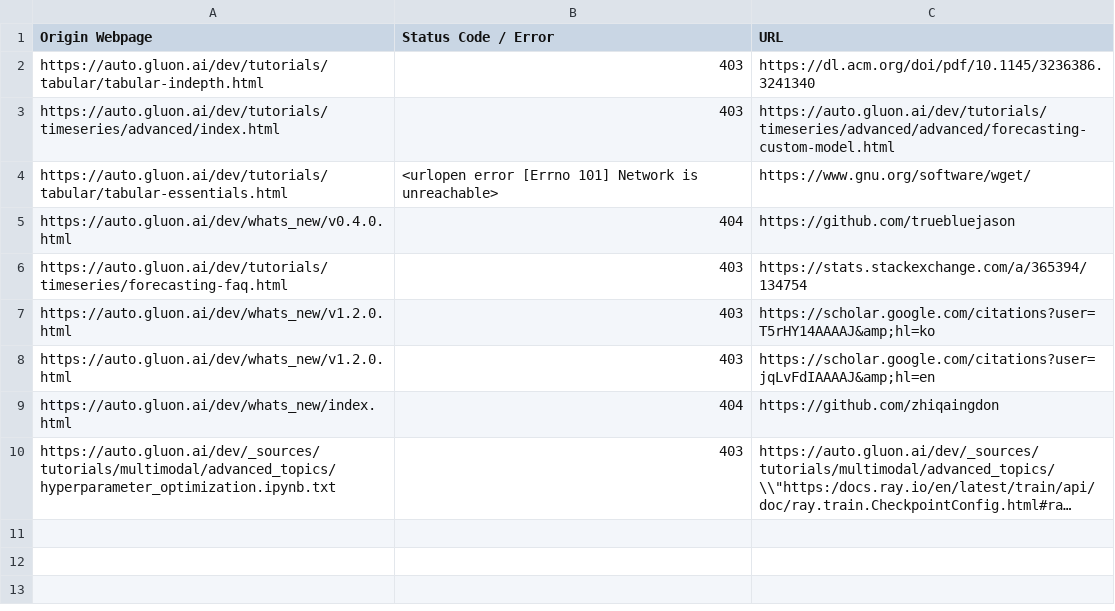
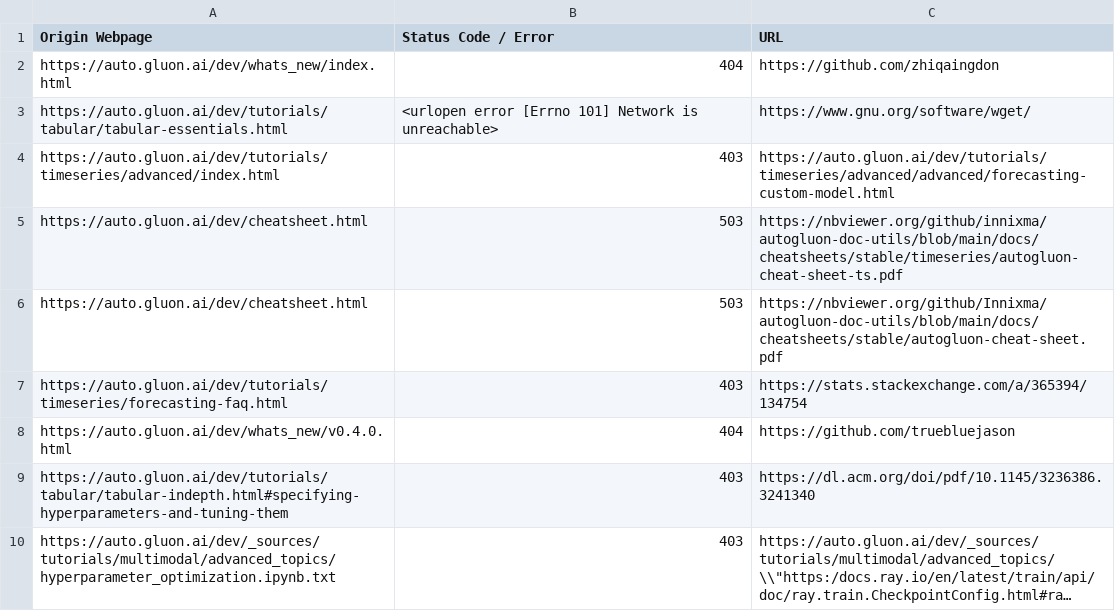
Before and after one commit to autogluon/autogluon-brokenlinks, a CSV file: Broken Links Dev.csv, drawn as a sheet; long unchanged cells end in …; removed rows and columns are numbered as before the commit, all else as after; the diff names each change by its address in the sheet, - before the commit and + after, or states it on an @@ line.

```diff
--- a/Broken Links Dev.csv
+++ b/Broken Links Dev.csv
-row 2: https://auto.gluon.ai/dev/tutorials/tabular/tabular-indepth.html | 403 | https://dl.acm.org/doi/pdf/10.1145/3236386.3241340
@@ row 9 moved to row 2: https://auto.gluon.ai/dev/whats_new/inde… @@
@@ row 4 moved to row 3: https://auto.gluon.ai/dev/tutorials/tabu… @@
+row 5: https://auto.gluon.ai/dev/cheatsheet.html | 503 | https://nbviewer.org/github/innixma/autogluon-doc-utils/blob/main/docs/cheatsheets/stable/timeseries/autogluon-cheat-sheet-ts.pdf
+row 6: https://auto.gluon.ai/dev/cheatsheet.html | 503 | https://nbviewer.org/github/Innixma/autogluon-doc-utils/blob/main/docs/cheatsheets/stable/autogluon-cheat-sheet.pdf
+row 7: https://auto.gluon.ai/dev/tutorials/timeseries/forecasting-faq.html | 403 | https://stats.stackexchange.com/a/365394/134754
-A9 (Origin Webpage): https://auto.gluon.ai/dev/tutorials/timeseries/forecasting-faq.html
+A9 (Origin Webpage): https://auto.gluon.ai/dev/tutorials/tabular/tabular-indepth.html#specifying-hyperparameters-and-tuning-them
-C9 (URL): https://stats.stackexchange.com/a/365394/134754
+C9 (URL): https://dl.acm.org/doi/pdf/10.1145/3236386.3241340
-row 7: https://auto.gluon.ai/dev/whats_new/v1.2.0.html | 403 | https://scholar.google.com/citations?user=T5rHY14AAAAJ&amp;hl=ko
-row 8: https://auto.gluon.ai/dev/whats_new/v1.2.0.html | 403 | https://scholar.google.com/citations?user=jqLvFdIAAAAJ&amp;hl=en
```
Also changed, not shown: Broken Links Stable.csv.
